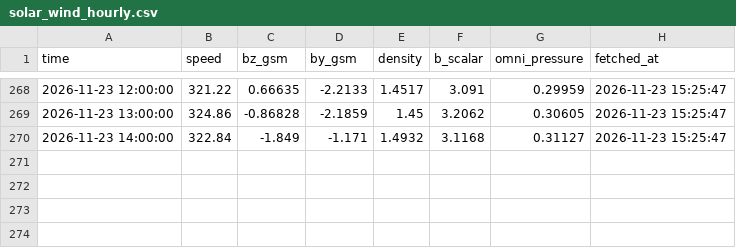
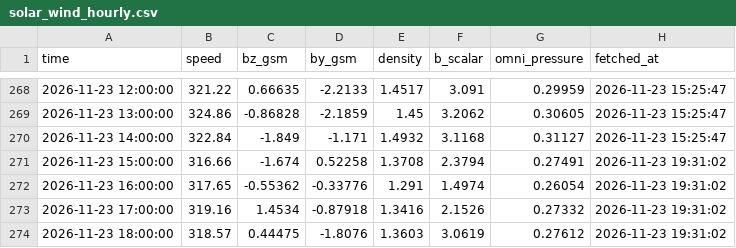
Before and after one commit to Syeda-Aliza-Ayaz/Tormenta, a CSV file: forecasts/solar_wind_hourly.csv, drawn as a sheet; only a part is shown, gaps mark what is left out; the diff names each change by its address in the sheet, - before the commit and + after, or states it on an @@ line.

```diff
--- a/forecasts/solar_wind_hourly.csv
+++ b/forecasts/solar_wind_hourly.csv
+row 271: 2026-11-23 15:00:00 | 316.66 | -1.674 | 0.52258 | 1.3708 | 2.3794 | 0.27491 | 2026-11-23 19:31:02
+row 272: 2026-11-23 16:00:00 | 317.65 | -0.55362 | -0.33776 | 1.291 | 1.4974 | 0.26054 | 2026-11-23 19:31:02
+row 273: 2026-11-23 17:00:00 | 319.16 | 1.4534 | -0.87918 | 1.3416 | 2.1526 | 0.27332 | 2026-11-23 19:31:02
+row 274: 2026-11-23 18:00:00 | 318.57 | 0.44475 | -1.8076 | 1.3603 | 3.0619 | 0.27612 | 2026-11-23 19:31:02
```
Also changed, not shown: forecasts/nowcast_log.csv.
